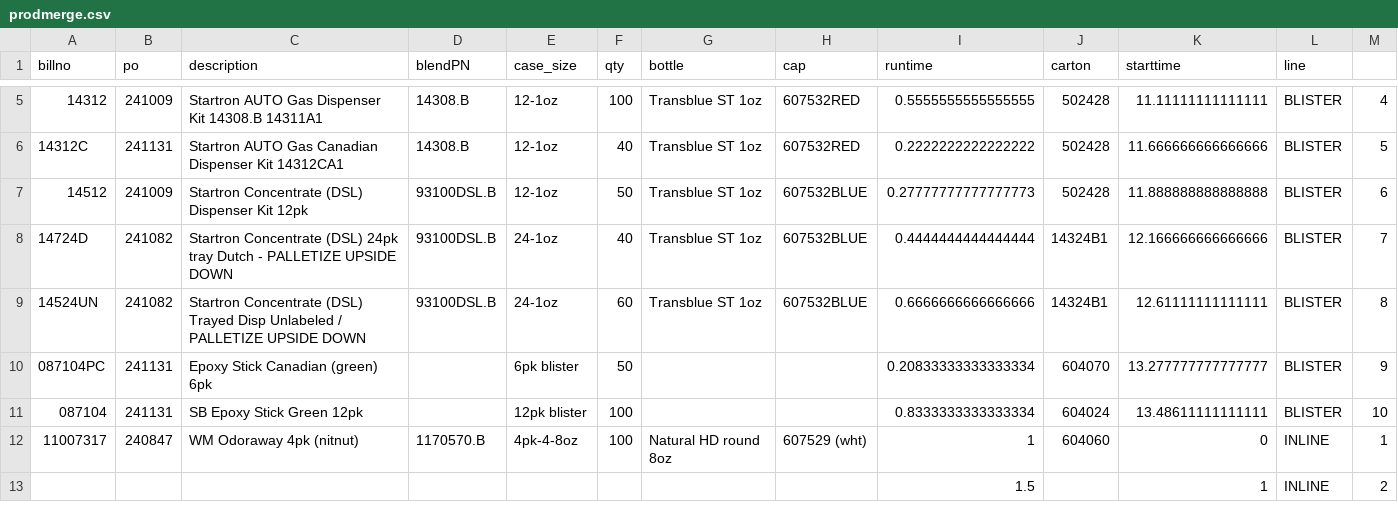
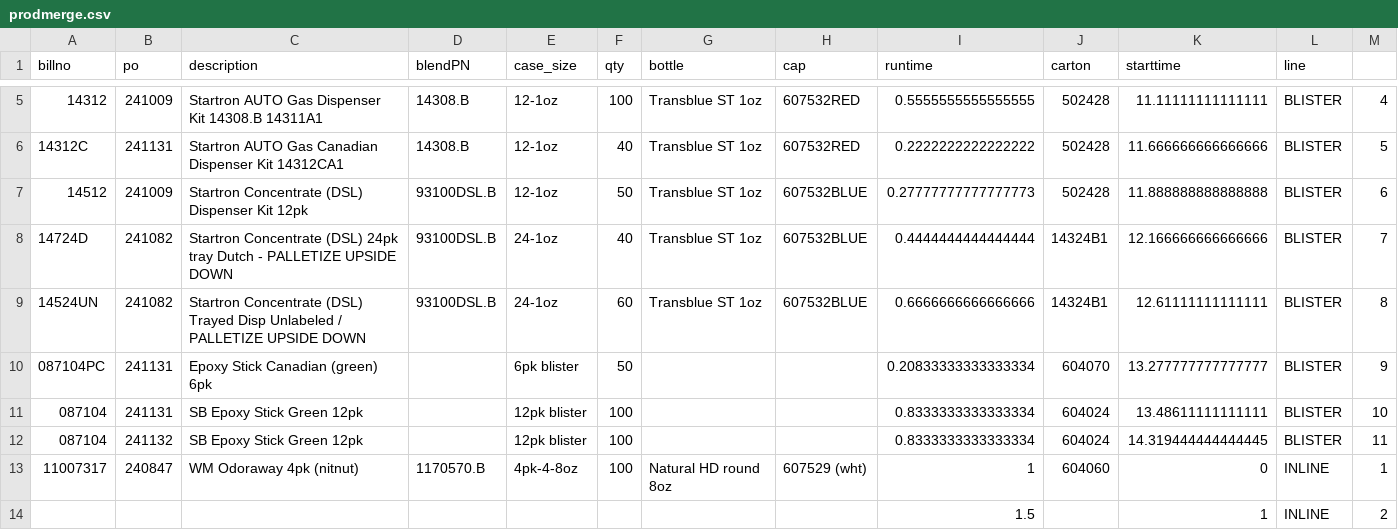
Before and after one commit to ParkerMedlin/kpk-app, a CSV file: db_imports/prodmerge.csv, drawn as a sheet; only a part is shown, gaps mark what is left out; the diff names each change by its address in the sheet, - before the commit and + after, or states it on an @@ line.

```diff
--- a/db_imports/prodmerge.csv
+++ b/db_imports/prodmerge.csv
+row 12: 087104 | 241132 | SB Epoxy Stick Green 12pk |  | 12pk blister | 100 |  |  | 0.8333333333333334 | 604024 | 14.319444444444445 | BLISTER | 11
```
Also changed, not shown: db_imports/BM_BillHeader.csv, 12 other files.
